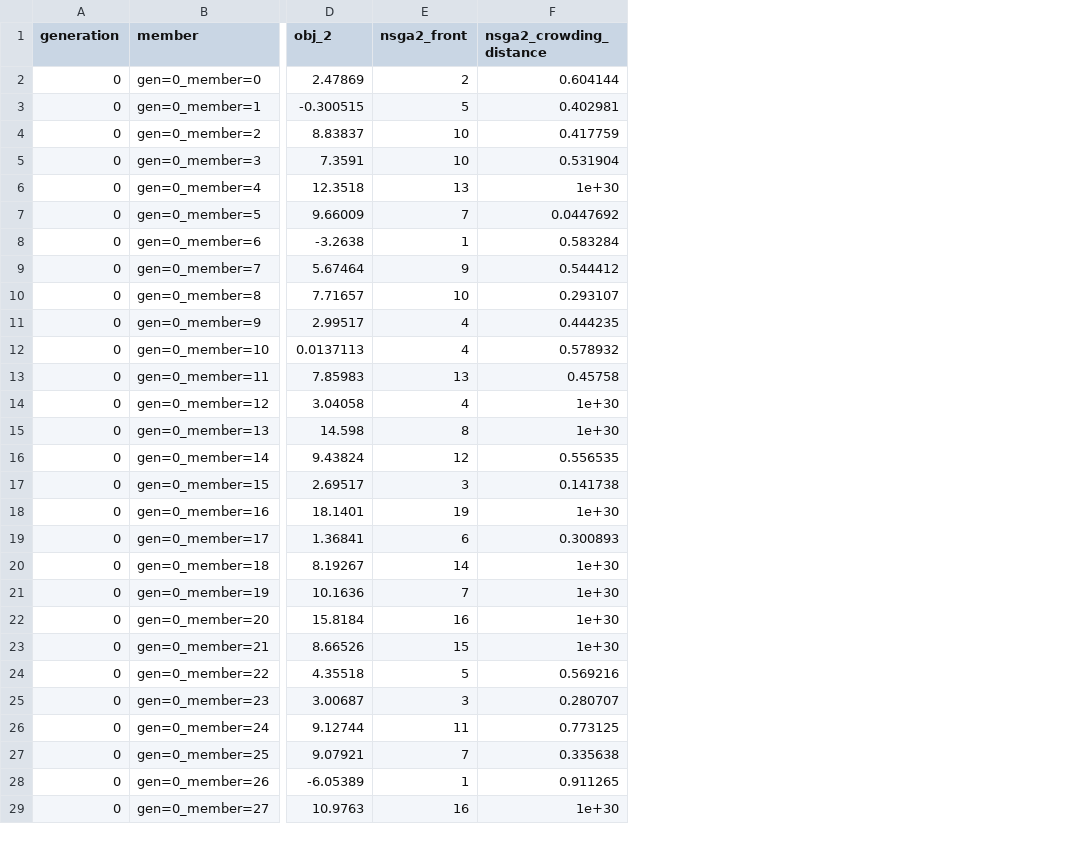
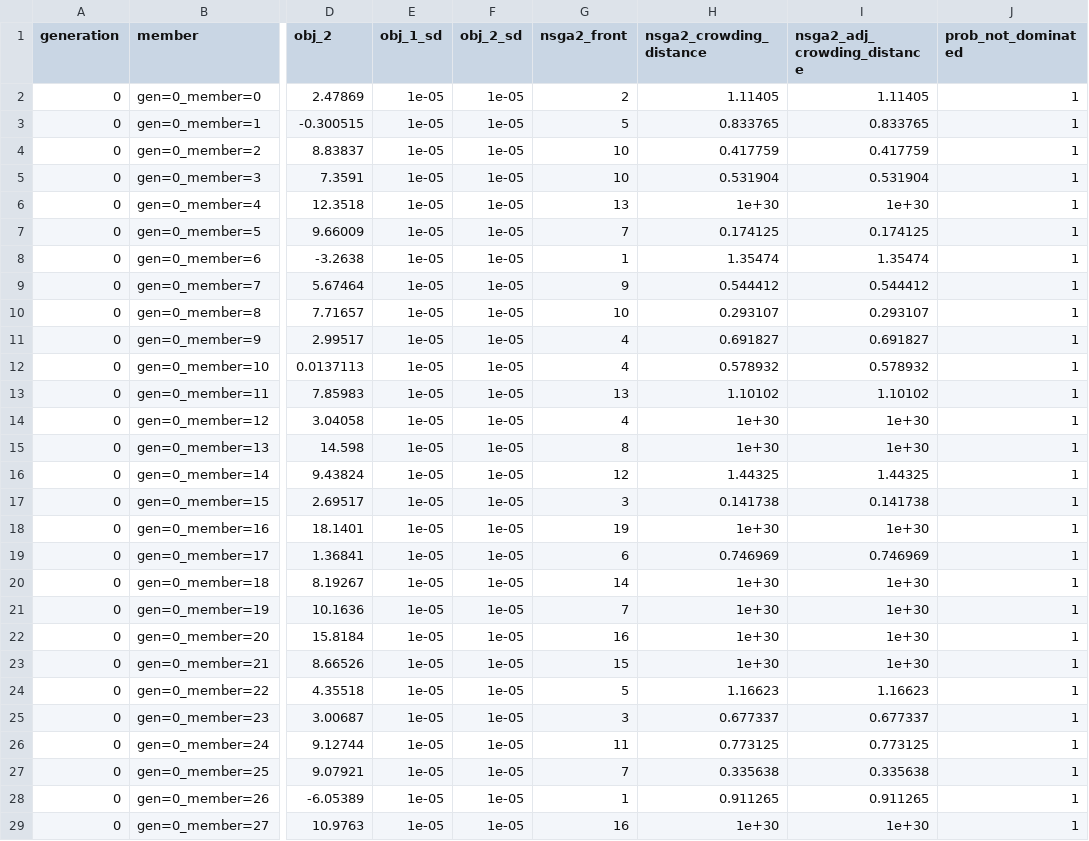
Before and after one commit to rqmacasieb/pestpp, a CSV file: benchmarks/kursawe/pest/bm2_gp.pareto.summary.csv, drawn as a sheet; only a part is shown, gaps mark what is left out; addresses are those after the commit; the diff covers the shown part only; the diff names each change by its address in the sheet, - before the commit and + after, or states it on an @@ line.

Commit message:
some trials on probabilistic fitness calcs

```diff
--- a/benchmarks/kursawe/pest/bm2_gp.pareto.summary.csv
+++ b/benchmarks/kursawe/pest/bm2_gp.pareto.summary.csv
+column E (obj_1_sd), rows 2-29: all 1e-05
+column F (obj_2_sd), rows 2-29: all 1e-05
+column I (nsga2_adj_crowding_distance), rows 2-29: 1.11405 | 0.833765 | 0.417759 | 0.531904 | 1e+30 | 0.174125 | 1.35474 | 0.544412 | 0.293107 | 0.691827 | 0.578932 | 1.10102 | 1e+30 | 1e+30 | 1.44325 | 0.141738 | 1e+30 | 0.746969 | 1e+30 | 1e+30 | 1e+30 | 1e+30 | 1.16623 | 0.677337 | 0.773125 | 0.335638 | 0.911265 | 1e+30
+column J (prob_not_dominated), rows 2-29: all 1
-H2 (nsga2_crowding_distance): 0.604144
+H2 (nsga2_crowding_distance): 1.11405
-H3 (nsga2_crowding_distance): 0.402981
+H3 (nsga2_crowding_distance): 0.833765
-H7 (nsga2_crowding_distance): 0.0447692
+H7 (nsga2_crowding_distance): 0.174125
-H8 (nsga2_crowding_distance): 0.583284
+H8 (nsga2_crowding_distance): 1.35474
-H11 (nsga2_crowding_distance): 0.444235
+H11 (nsga2_crowding_distance): 0.691827
-H13 (nsga2_crowding_distance): 0.45758
+H13 (nsga2_crowding_distance): 1.10102
-H16 (nsga2_crowding_distance): 0.556535
+H16 (nsga2_crowding_distance): 1.44325
-H19 (nsga2_crowding_distance): 0.300893
+H19 (nsga2_crowding_distance): 0.746969
-H24 (nsga2_crowding_distance): 0.569216
+H24 (nsga2_crowding_distance): 1.16623
-H25 (nsga2_crowding_distance): 0.280707
+H25 (nsga2_crowding_distance): 0.677337
```
Also changed, not shown: 20 edited cells elsewhere in this file, benchmarks/kursawe/pest/bm2_gp.pareto.archive.summary.csv, 19 other files.
